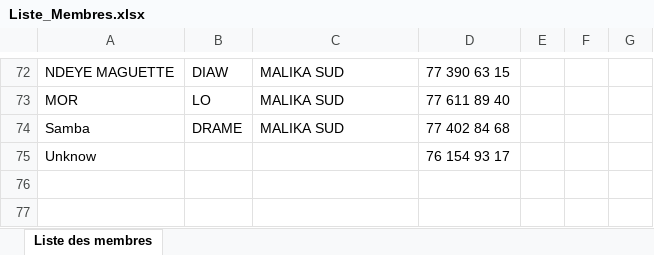
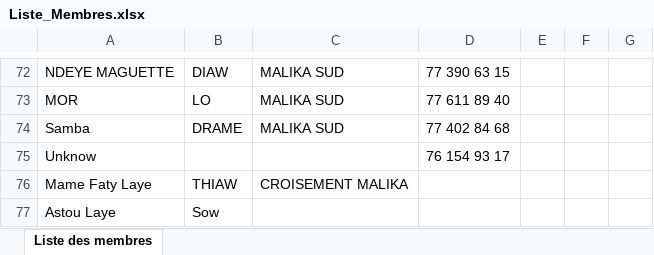
Before and after one commit to Laye1997/malika-bi-nu-begg-d, an Excel workbook: Liste_Membres.xlsx, sheet Liste des membres, drawn as a sheet; only a part is shown, gaps mark what is left out; values as stored, in another font and other column widths than the file's, no borders; table styles not drawn; the diff names each change by its address in the sheet, - before the commit and + after, or states it on an @@ line.

Commit message:
Add files via upload

```diff
--- a/Liste_Membres.xlsx (sheet Liste des membres)
+++ b/Liste_Membres.xlsx (sheet Liste des membres)
+row 76: Mame Faty Laye | THIAW | CROISEMENT MALIKA
+row 77: Astou Laye | Sow
```
